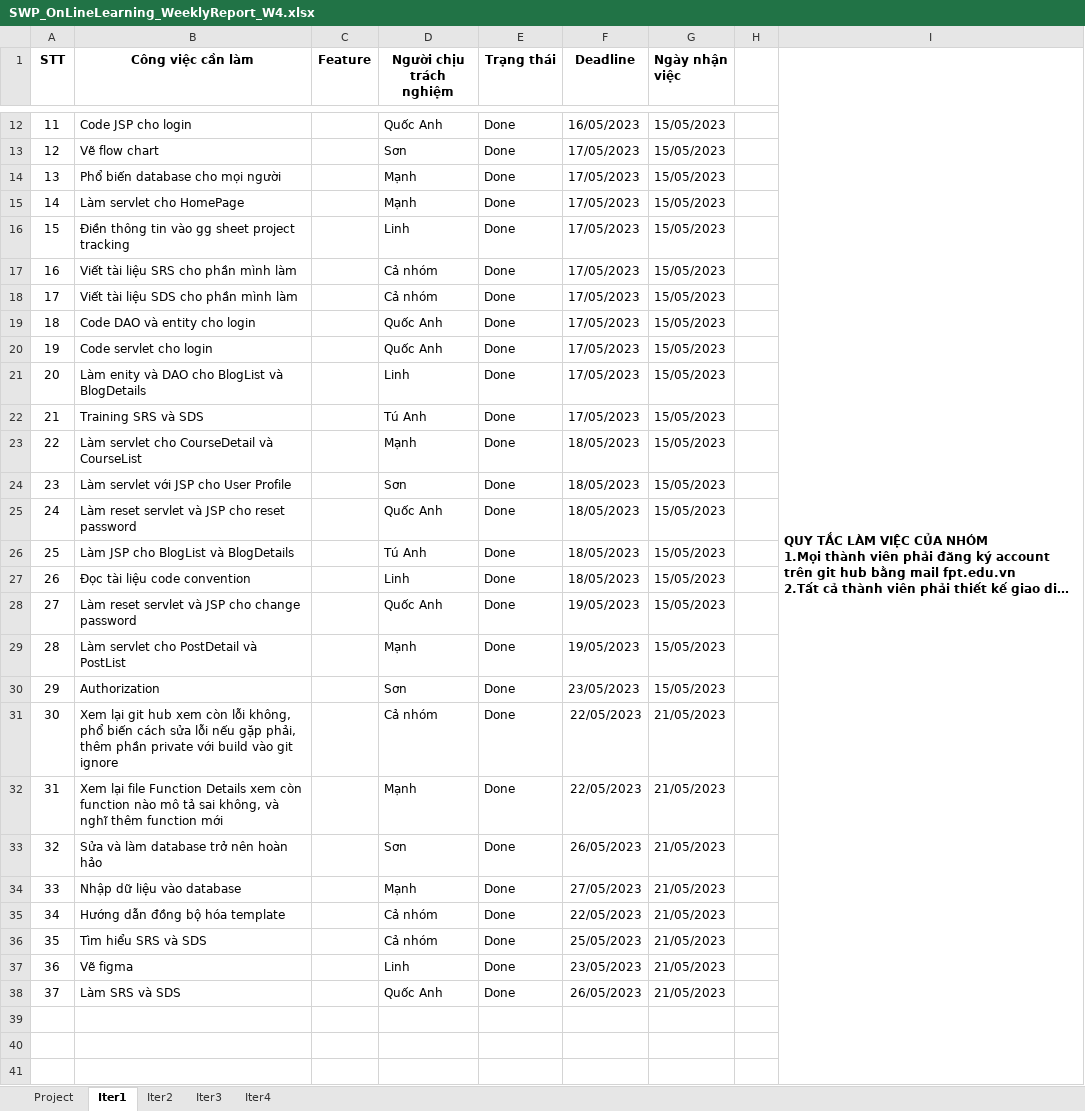
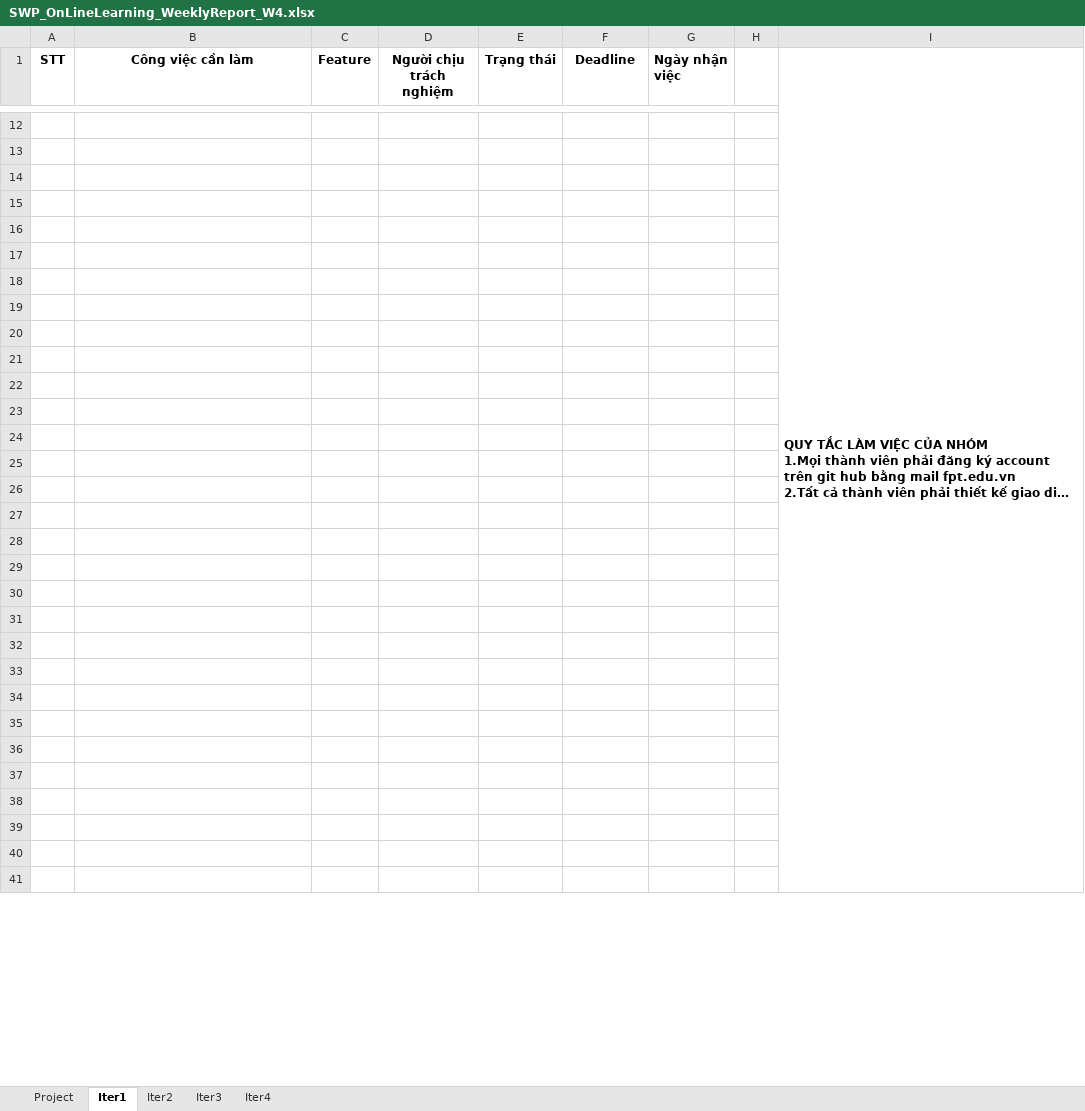
Before and after one commit to manhpthe170244/SWP391-Group4-OnlineLearningSystem, an Excel workbook: SWP/Week4/Docs/SWP_OnLineLearning_WeeklyReport_W4.xlsx, sheet Iter1, drawn as a sheet; only a part is shown, gaps mark what is left out; long unchanged cells end in …; values as stored, in another font and other column widths than the file's, no borders; conditional formats not drawn; the diff covers the shown part only; the diff names each change by its address in the sheet, - before the commit and + after, or states it on an @@ line.

```diff
--- a/SWP/Week4/Docs/SWP_OnLineLearning_WeeklyReport_W4.xlsx (sheet Iter1)
+++ b/SWP/Week4/Docs/SWP_OnLineLearning_WeeklyReport_W4.xlsx (sheet Iter1)
-row 12: 11 | Code JSP cho login |  | Quốc Anh | Done | 16/05/2023 | 15/05/2023
+row 12: (empty)
-row 13: 12 | Vẽ flow chart |  | Sơn | Done | 17/05/2023 | 15/05/2023
+row 13: (empty)
-row 14: 13 | Phổ biến database cho mọi người |  | Mạnh | Done | 17/05/2023 | 15/05/2023
+row 14: (empty)
-row 15: 14 | Làm servlet cho HomePage |  | Mạnh | Done | 17/05/2023 | 15/05/2023
+row 15: (empty)
-row 16: 15 | Điền thông tin vào gg sheet project tracking |  | Linh | Done | 17/05/2023 | 15/05/2023
+row 16: (empty)
-row 17: 16 | Viết tài liệu SRS cho phần mình làm |  | Cả nhóm | Done | 17/05/2023 | 15/05/2023
+row 17: (empty)
-row 18: 17 | Viết tài liệu SDS cho phần mình làm |  | Cả nhóm | Done | 17/05/2023 | 15/05/2023
+row 18: (empty)
-row 19: 18 | Code DAO và entity cho login |  | Quốc Anh | Done | 17/05/2023 | 15/05/2023
+row 19: (empty)
-row 20: 19 | Code servlet cho login |  | Quốc Anh | Done | 17/05/2023 | 15/05/2023
+row 20: (empty)
-row 21: 20 | Làm enity và DAO cho BlogList và BlogDetails |  | Linh | Done | 17/05/2023 | 15/05/2023
+row 21: (empty)
-row 22: 21 | Training SRS và SDS |  | Tú Anh | Done | 17/05/2023 | 15/05/2023
+row 22: (empty)
-row 23: 22 | Làm servlet cho CourseDetail và CourseList |  | Mạnh | Done | 18/05/2023 | 15/05/2023
+row 23: (empty)
-row 24: 23 | Làm servlet với JSP cho User Profile |  | Sơn | Done | 18/05/2023 | 15/05/2023
+row 24: (empty)
-row 25: 24 | Làm reset servlet và JSP cho reset password |  | Quốc Anh | Done | 18/05/2023 | 15/05/2023
+row 25: (empty)
-row 26: 25 | Làm JSP cho BlogList và BlogDetails |  | Tú Anh | Done | 18/05/2023 | 15/05/2023
+row 26: (empty)
-row 27: 26 | Đọc tài liệu code convention |  | Linh | Done | 18/05/2023 | 15/05/2023
+row 27: (empty)
-row 28: 27 | Làm reset servlet và JSP cho change password |  | Quốc Anh | Done | 19/05/2023 | 15/05/2023
+row 28: (empty)
-row 29: 28 | Làm servlet cho PostDetail và PostList |  | Mạnh | Done | 19/05/2023 | 15/05/2023
+row 29: (empty)
-row 30: 29 | Authorization |  | Sơn | Done | 23/05/2023 | 15/05/2023
+row 30: (empty)
-row 31: 30 | Xem lại git hub xem còn lỗi không, phổ biến cách sửa lỗi nếu gặp phải, thêm phần private với build vào git ignore |  | Cả nhóm | Done | 22/05/2023 | 21/05/2023
+row 31: (empty)
-row 32: 31 | Xem lại file Function Details xem còn function nào mô tả sai không, và nghĩ thêm function mới |  | Mạnh | Done | 22/05/2023 | 21/05/2023
+row 32: (empty)
-row 33: 32 | Sửa và làm database trở nên hoàn hảo |  | Sơn | Done | 26/05/2023 | 21/05/2023
+row 33: (empty)
-row 34: 33 | Nhập dữ liệu vào database |  | Mạnh | Done | 27/05/2023 | 21/05/2023
+row 34: (empty)
-row 35: 34 | Hướng dẫn đồng bộ hóa template |  | Cả nhóm | Done | 22/05/2023 | 21/05/2023
+row 35: (empty)
-row 36: 35 | Tìm hiểu SRS và SDS |  | Cả nhóm | Done | 25/05/2023 | 21/05/2023
+row 36: (empty)
-row 37: 36 | Vẽ figma |  | Linh | Done | 23/05/2023 | 21/05/2023
+row 37: (empty)
-row 38: 37 | Làm SRS và SDS |  | Quốc Anh | Done | 26/05/2023 | 21/05/2023
+row 38: (empty)
```
Also changed, not shown: 10 added rows and 10 removed rows elsewhere in this sheet, sheet Iter2, sheet Project, SWP/References/OnlineLearn_Function Details.xlsx, 43 other files.
